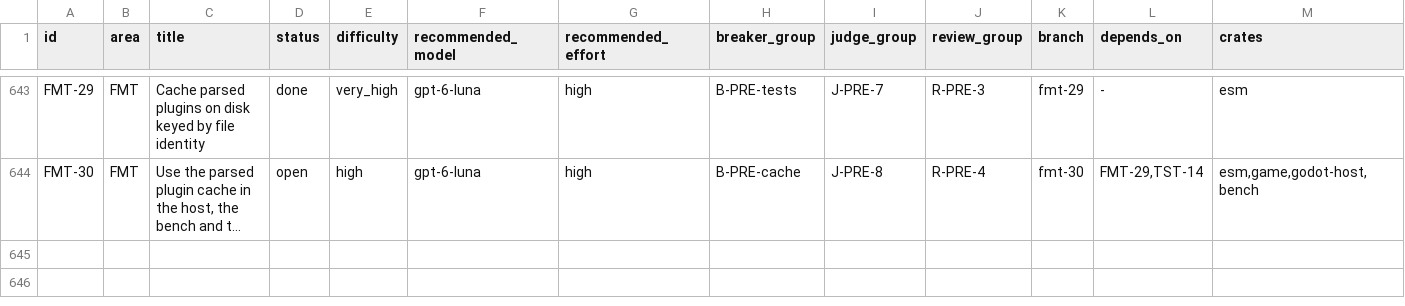
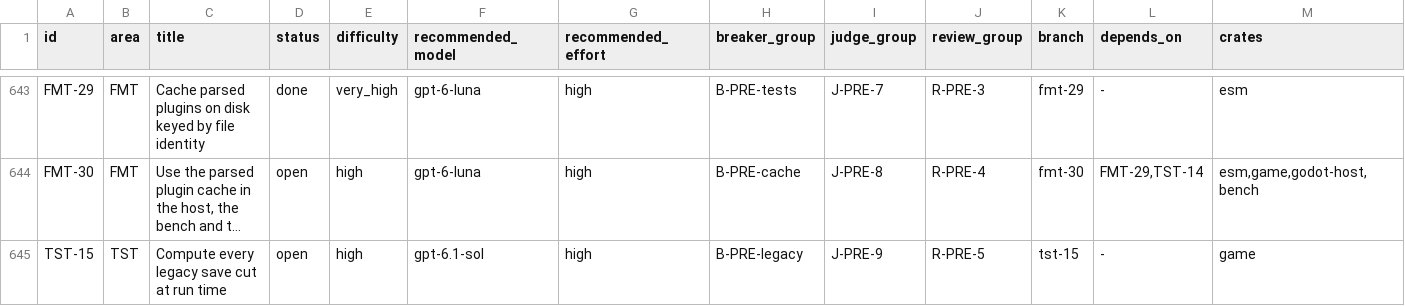
Before and after one commit to earthbone/earthbone-engine, a CSV file: BACKLOG.csv, drawn as a sheet; only a part is shown, gaps mark what is left out; long unchanged cells end in …; rows hold the shown columns only; the diff names each change by its address in the sheet, - before the commit and + after, or states it on an @@ line.

Commit message:
Add TST-15 to compute every legacy save cut at run time
27 hard-coded tail cuts in 17 soe-game test files break whenever a group adds a save section, which held R-AI-5 through three sol fixer rounds.

```diff
--- a/BACKLOG.csv
+++ b/BACKLOG.csv
+row 645: TST-15 | TST | Compute every legacy save cut at run time | open | high | gpt-6.1-sol | high | B-PRE-legacy | J-PRE-9 | R-PRE-5 | tst-15 | - | game
```
